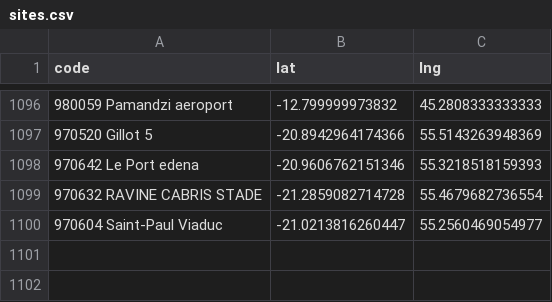
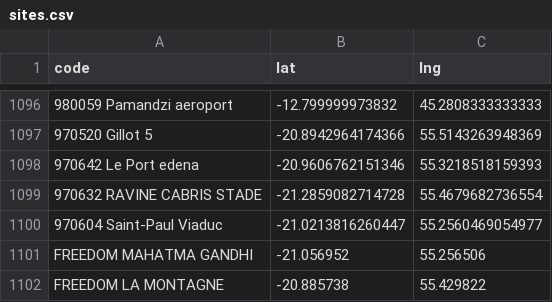
Before and after one commit to Kosouwa666/NEWCOM_MAPS, a CSV file: sites.csv, drawn as a sheet; only a part is shown, gaps mark what is left out; the diff names each change by its address in the sheet, - before the commit and + after, or states it on an @@ line.

Commit message:
Update sites.csv

```diff
--- a/sites.csv
+++ b/sites.csv
+row 1101: FREEDOM MAHATMA GANDHI | -21.056952 | 55.256506
+row 1102: FREEDOM LA MONTAGNE | -20.885738 | 55.429822
```
